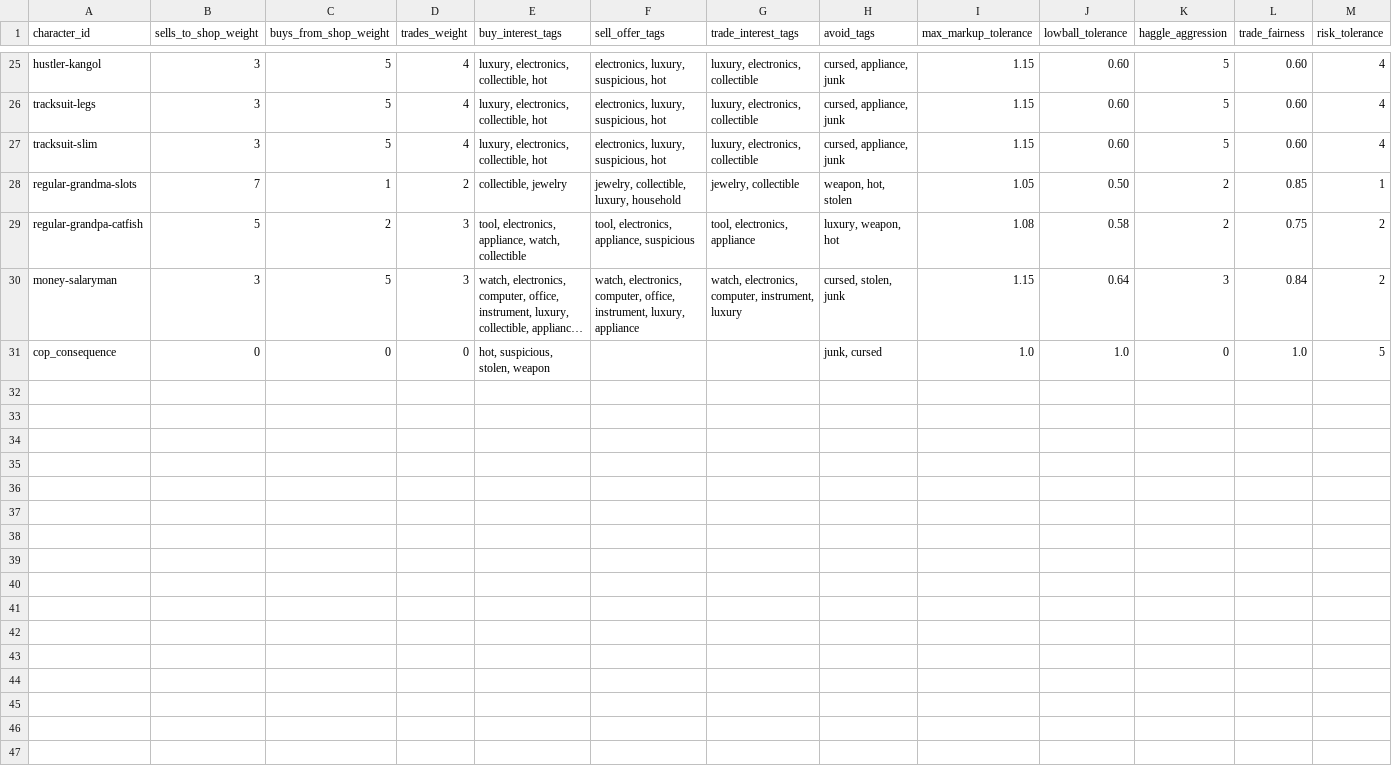
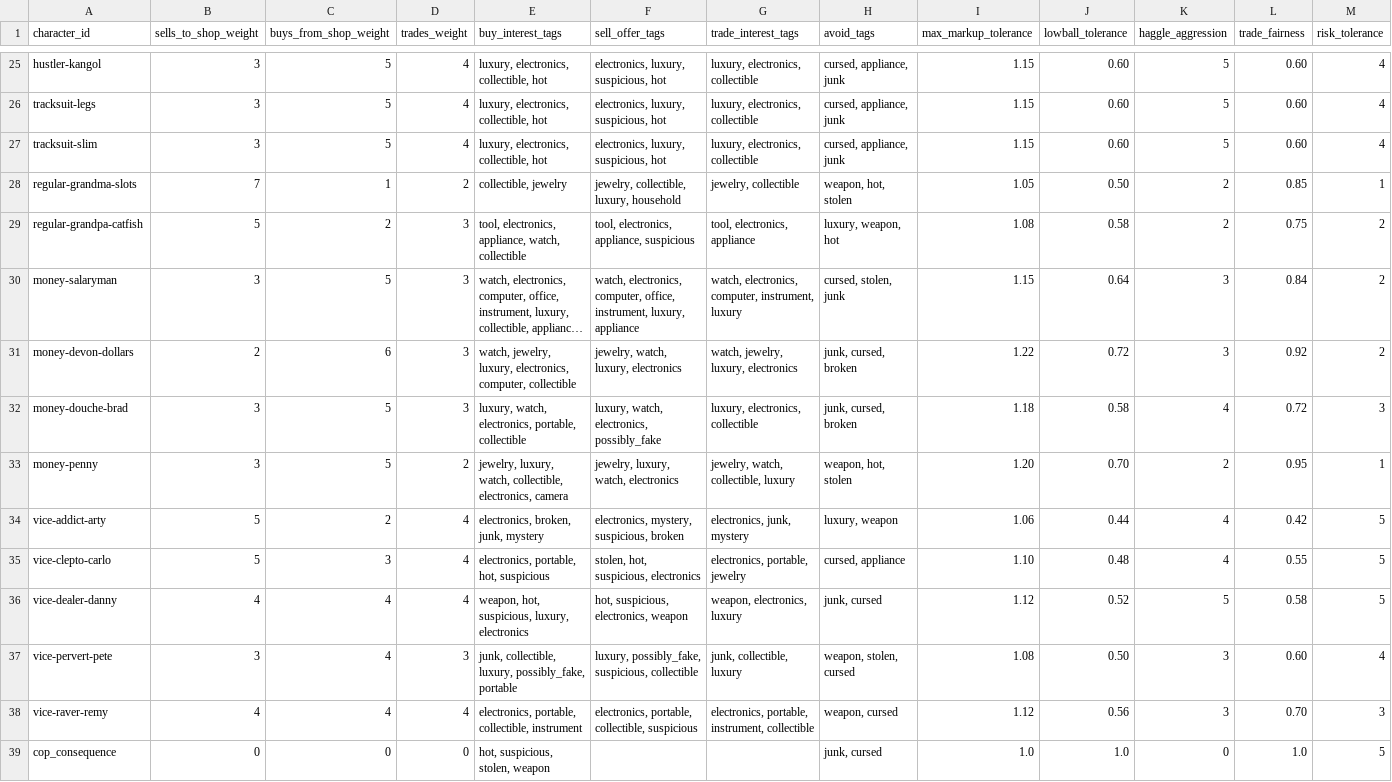
Before and after one commit to rbresnahan/pawnshop, a CSV file: one_star_pawn_tables/Character_Commerce_Traits.csv, drawn as a sheet; only a part is shown, gaps mark what is left out; long unchanged cells end in …; rows hold the shown columns only; the diff names each change by its address in the sheet, - before the commit and + after, or states it on an @@ line.

```diff
--- a/one_star_pawn_tables/Character_Commerce_Traits.csv
+++ b/one_star_pawn_tables/Character_Commerce_Traits.csv
+row 31: money-devon-dollars | 2 | 6 | 3 | watch, jewelry, luxury, electronics, computer, collectible | jewelry, watch, luxury, electronics | watch, jewelry, luxury, electronics | junk, cursed, broken | 1.22 | 0.72 | 3 | 0.92 | 2
+row 32: money-douche-brad | 3 | 5 | 3 | luxury, watch, electronics, portable, collectible | luxury, watch, electronics, possibly_fake | luxury, electronics, collectible | junk, cursed, broken | 1.18 | 0.58 | 4 | 0.72 | 3
+row 33: money-penny | 3 | 5 | 2 | jewelry, luxury, watch, collectible, electronics, camera | jewelry, luxury, watch, electronics | jewelry, watch, collectible, luxury | weapon, hot, stolen | 1.20 | 0.70 | 2 | 0.95 | 1
+row 34: vice-addict-arty | 5 | 2 | 4 | electronics, broken, junk, mystery | electronics, mystery, suspicious, broken | electronics, junk, mystery | luxury, weapon | 1.06 | 0.44 | 4 | 0.42 | 5
+row 35: vice-clepto-carlo | 5 | 3 | 4 | electronics, portable, hot, suspicious | stolen, hot, suspicious, electronics | electronics, portable, jewelry | cursed, appliance | 1.10 | 0.48 | 4 | 0.55 | 5
+row 36: vice-dealer-danny | 4 | 4 | 4 | weapon, hot, suspicious, luxury, electronics | hot, suspicious, electronics, weapon | weapon, electronics, luxury | junk, cursed | 1.12 | 0.52 | 5 | 0.58 | 5
+row 37: vice-pervert-pete | 3 | 4 | 3 | junk, collectible, luxury, possibly_fake, portable | luxury, possibly_fake, suspicious, collectible | junk, collectible, luxury | weapon, stolen, cursed | 1.08 | 0.50 | 3 | 0.60 | 4
+row 38: vice-raver-remy | 4 | 4 | 4 | electronics, portable, collectible, instrument | electronics, portable, collectible, suspicious | electronics, portable, instrument, collectible | weapon, cursed | 1.12 | 0.56 | 3 | 0.70 | 3
```
Also changed, not shown: one_star_pawn_tables/Character_Item_Pools.csv, one_star_pawn_tables/Characters.csv, 7 other files.
